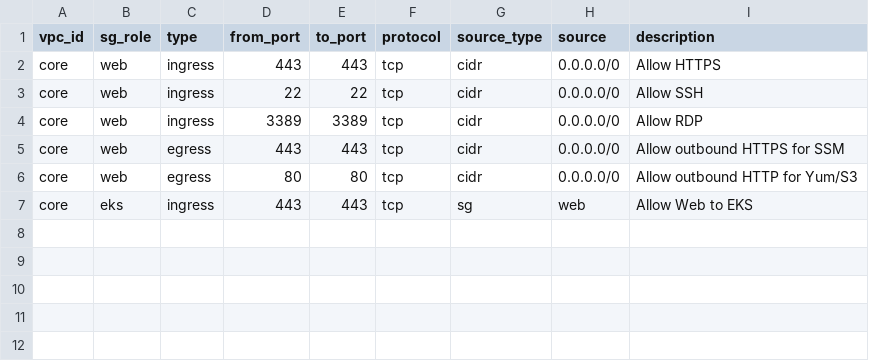
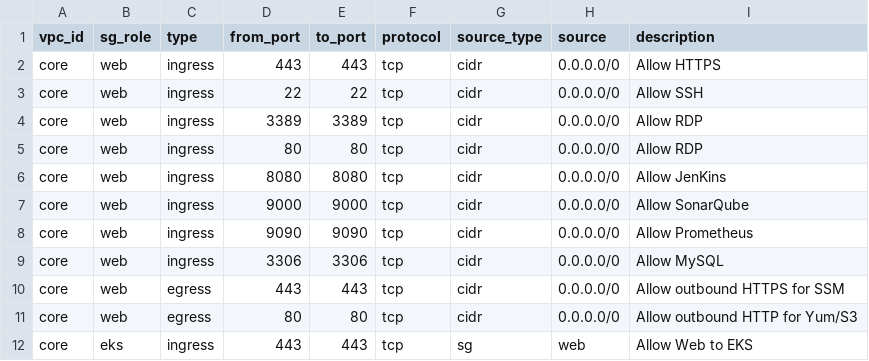
Before and after one commit to LearningGallery/AWS-EKS-DevSecOps-Project, a CSV file: project/Project01/UAT/data/sg_rules.csv, drawn as a sheet.

```diff
--- a/project/Project01/UAT/data/sg_rules.csv
+++ b/project/Project01/UAT/data/sg_rules.csv
@@ -4,2 +4,7 @@ core,web,ingress,22,22,tcp,cidr,0.0.0.0/0,Allow SSH
 core,web,ingress,3389,3389,tcp,cidr,0.0.0.0/0,Allow RDP
+core,web,ingress,80,80,tcp,cidr,0.0.0.0/0,Allow RDP
+core,web,ingress,8080,8080,tcp,cidr,0.0.0.0/0,Allow JenKins
+core,web,ingress,9000,9000,tcp,cidr,0.0.0.0/0,Allow SonarQube
+core,web,ingress,9090,9090,tcp,cidr,0.0.0.0/0,Allow Prometheus
+core,web,ingress,3306,3306,tcp,cidr,0.0.0.0/0,Allow MySQL
 core,web,egress,443,443,tcp,cidr,0.0.0.0/0,Allow outbound HTTPS for SSM
```
Also changed, not shown: project/Project01/UAT/data/nacl_rules.csv.
